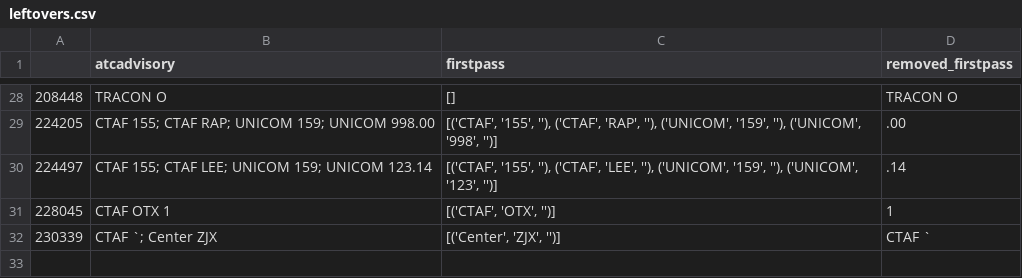
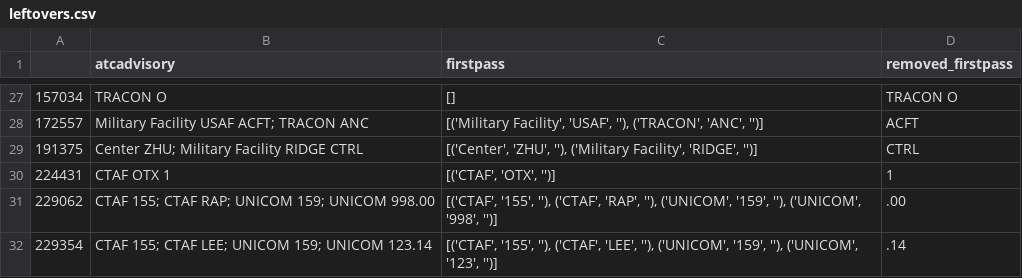
Before and after one commit to Oskilab/aviation_integrated, a CSV file: asrs_analysis/datasets/leftovers.csv, drawn as a sheet; only a part is shown, gaps mark what is left out; the diff covers the shown part only.

```diff
--- a/asrs_analysis/datasets/leftovers.csv
+++ b/asrs_analysis/datasets/leftovers.csv
@@ -28,5 +27,6 @@
-208448,TRACON O,[],TRACON O
-224205,CTAF 155; CTAF RAP; UNICOM 159; UNICOM 998.00,"[('CTAF', '155', ''), ('CTAF', 'RAP', ''), ('UNICOM', '159', ''), ('UNICOM', '998', '')]",   .00
-224497,CTAF 155; CTAF LEE; UNICOM 159; UNICOM 123.14,"[('CTAF', '155', ''), ('CTAF', 'LEE', ''), ('UNICOM', '159', ''), ('UNICOM', '123', '')]",   .14
-228045,CTAF OTX 1,"[('CTAF', 'OTX', '')]", 1
-230339,CTAF `; Center ZJX,"[('Center', 'ZJX', '')]",CTAF `
+157034,TRACON O,[],TRACON O
+172557,Military Facility USAF ACFT; TRACON ANC,"[('Military Facility', 'USAF', ''), ('TRACON', 'ANC', '')]", ACFT
+191375,Center ZHU; Military Facility RIDGE CTRL,"[('Center', 'ZHU', ''), ('Military Facility', 'RIDGE', '')]",  CTRL
+224431,CTAF OTX 1,"[('CTAF', 'OTX', '')]", 1
+229062,CTAF 155; CTAF RAP; UNICOM 159; UNICOM 998.00,"[('CTAF', '155', ''), ('CTAF', 'RAP', ''), ('UNICOM', '159', ''), ('UNICOM', '998', '')]",   .00
+229354,CTAF 155; CTAF LEE; UNICOM 159; UNICOM 123.14,"[('CTAF', '155', ''), ('CTAF', 'LEE', ''), ('UNICOM', '159', ''), ('UNICOM', '123', '')]",   .14
```
Also changed, not shown: 13 added rows, 14 removed rows and 12 edited cells elsewhere in this file, asrs_analysis/datasets/codes_cts.csv, 1 other file.
